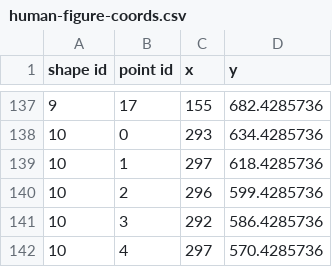
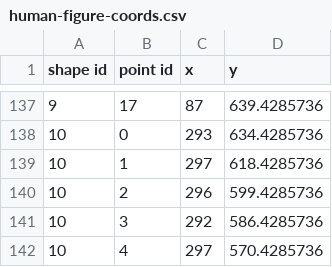
Before and after one commit to leungi/datasets, a CSV file: human-figure-coords.csv, drawn as a sheet; only a part is shown, gaps mark what is left out; the diff covers the shown part only.

```diff
--- a/human-figure-coords.csv
+++ b/human-figure-coords.csv
@@ -137,2 +137,2 @@ shape id,point id,x,y
-9,17,155,682.4285736
+9,17,87,639.4285736
 10,0,293,634.4285736
```
Also changed, not shown: 1 added row, 1 removed row and 29 edited cells elsewhere in this file.
